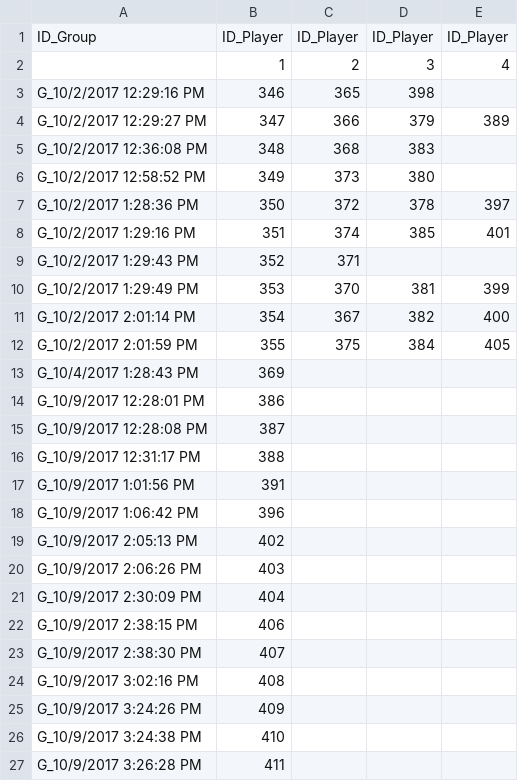
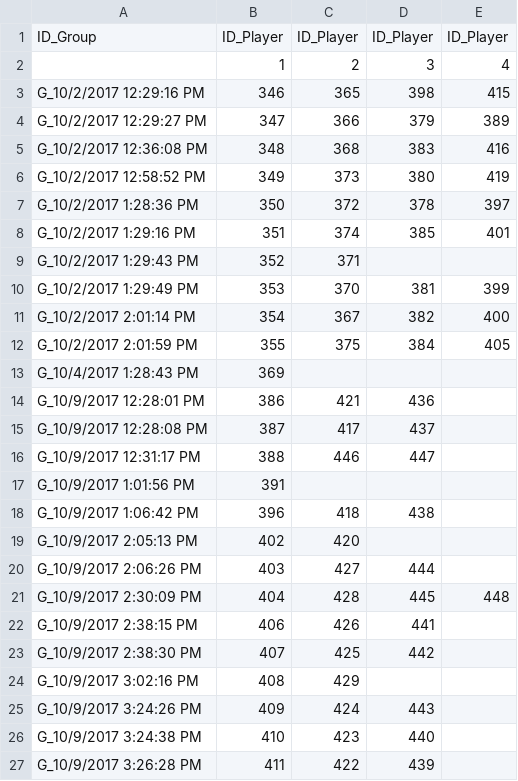
Before and after one commit to pedmiston/totems-db, a CSV file: tom_subj_info.csv, drawn as a sheet.

```diff
--- a/tom_subj_info.csv
+++ b/tom_subj_info.csv
@@ -2,6 +2,6 @@ ID_Group,ID_Player,ID_Player,ID_Player,ID_Player
 ,1,2,3,4
-G_10/2/2017 12:29:16 PM,346,365,398,
+G_10/2/2017 12:29:16 PM,346,365,398,415
 G_10/2/2017 12:29:27 PM,347,366,379,389
-G_10/2/2017 12:36:08 PM,348,368,383,
-G_10/2/2017 12:58:52 PM,349,373,380,
+G_10/2/2017 12:36:08 PM,348,368,383,416
+G_10/2/2017 12:58:52 PM,349,373,380,419
 G_10/2/2017 1:28:36 PM,350,372,378,397
@@ -13,15 +13,15 @@ G_10/2/2017 2:01:59 PM,355,375,384,405
 G_10/4/2017 1:28:43 PM,369,,,
-G_10/9/2017 12:28:01 PM,386,,,
-G_10/9/2017 12:28:08 PM,387,,,
-G_10/9/2017 12:31:17 PM,388,,,
+G_10/9/2017 12:28:01 PM,386,421,436,
+G_10/9/2017 12:28:08 PM,387,417,437,
+G_10/9/2017 12:31:17 PM,388,446,447,
 G_10/9/2017 1:01:56 PM,391,,,
-G_10/9/2017 1:06:42 PM,396,,,
-G_10/9/2017 2:05:13 PM,402,,,
-G_10/9/2017 2:06:26 PM,403,,,
-G_10/9/2017 2:30:09 PM,404,,,
-G_10/9/2017 2:38:15 PM,406,,,
-G_10/9/2017 2:38:30 PM,407,,,
-G_10/9/2017 3:02:16 PM,408,,,
-G_10/9/2017 3:24:26 PM,409,,,
-G_10/9/2017 3:24:38 PM,410,,,
-G_10/9/2017 3:26:28 PM,411,,,
+G_10/9/2017 1:06:42 PM,396,418,438,
+G_10/9/2017 2:05:13 PM,402,420,,
+G_10/9/2017 2:06:26 PM,403,427,444,
+G_10/9/2017 2:30:09 PM,404,428,445,448
+G_10/9/2017 2:38:15 PM,406,426,441,
+G_10/9/2017 2:38:30 PM,407,425,442,
+G_10/9/2017 3:02:16 PM,408,429,,
+G_10/9/2017 3:24:26 PM,409,424,443,
+G_10/9/2017 3:24:38 PM,410,423,440,
+G_10/9/2017 3:26:28 PM,411,422,439,
```
Also changed, not shown: 2 other files.
